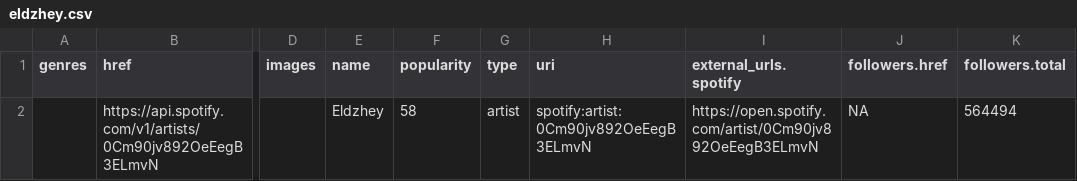
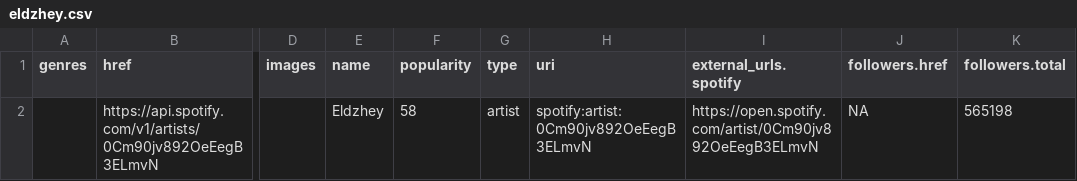
Before and after one commit to rutykorotaev/finalpaper, a CSV file: inputs/data/eldzhey.csv, drawn as a sheet; only a part is shown, gaps mark what is left out; the diff names each change by its address in the sheet, - before the commit and + after, or states it on an @@ line.

```diff
--- a/inputs/data/eldzhey.csv
+++ b/inputs/data/eldzhey.csv
-K2 (followers.total): 564494
+K2 (followers.total): 565198
```
Also changed, not shown: inputs/data/basta.csv, inputs/data/basta_related.csv, 33 other files.
